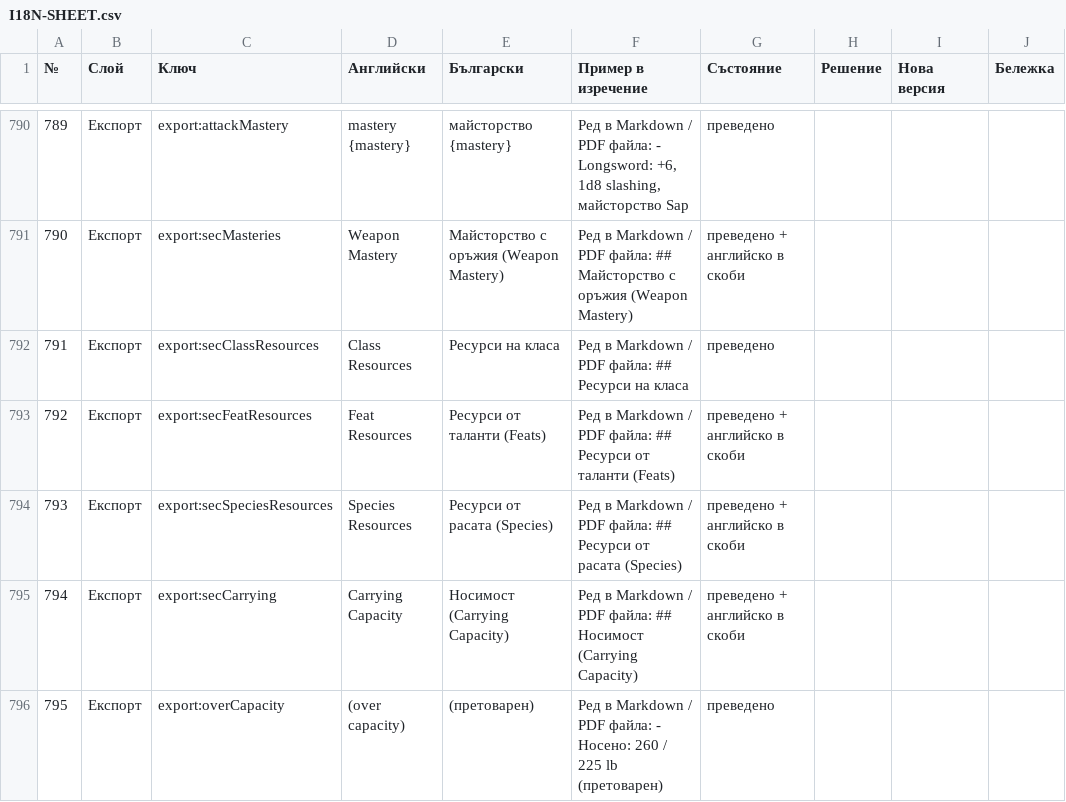
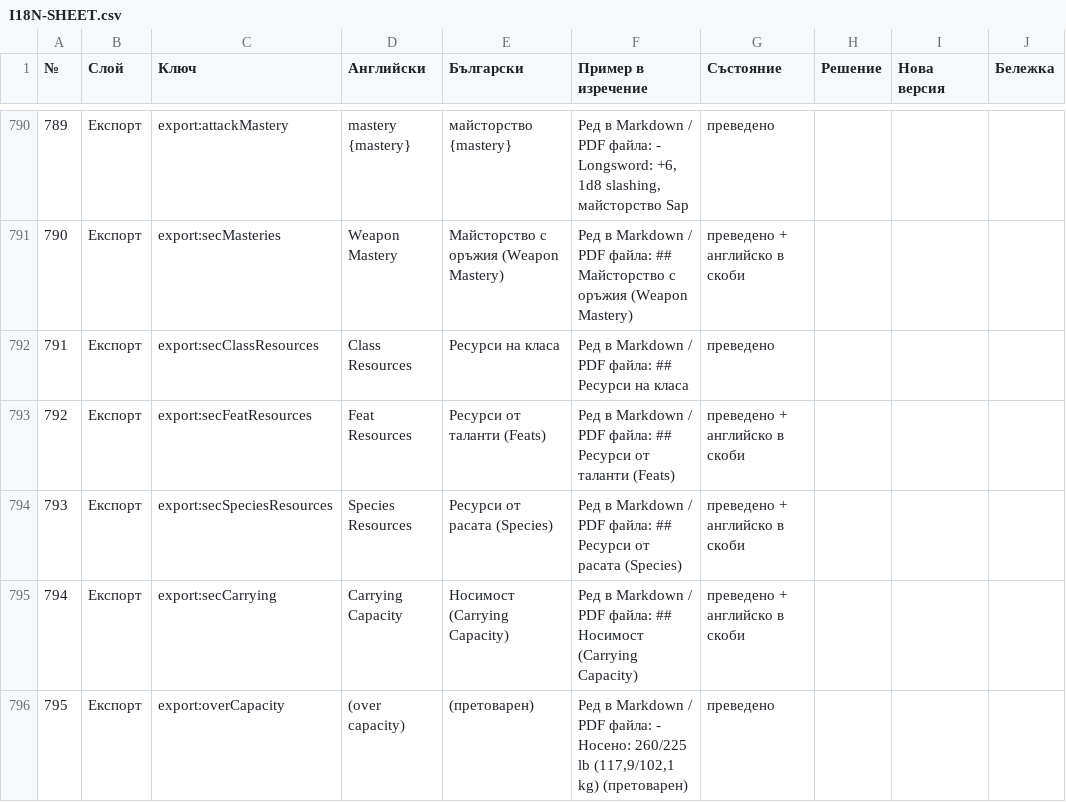
Before and after one commit to YoanPetroshan/dnd-character-creator, a CSV file: docs/I18N-SHEET.csv, drawn as a sheet; only a part is shown, gaps mark what is left out; the diff covers the shown part only; the diff names each change by its address in the sheet, - before the commit and + after, or states it on an @@ line.

```diff
--- a/docs/I18N-SHEET.csv
+++ b/docs/I18N-SHEET.csv
-F796 (Пример в изречение): …- Носено: 260 / 225 lb (претоварен)
+F796 (Пример в изречение): …- Носено: 260/225 lb (117,9/102,1 kg) (претоварен)
```
Also changed, not shown: 9 edited cells elsewhere in this file, 14 other files.
